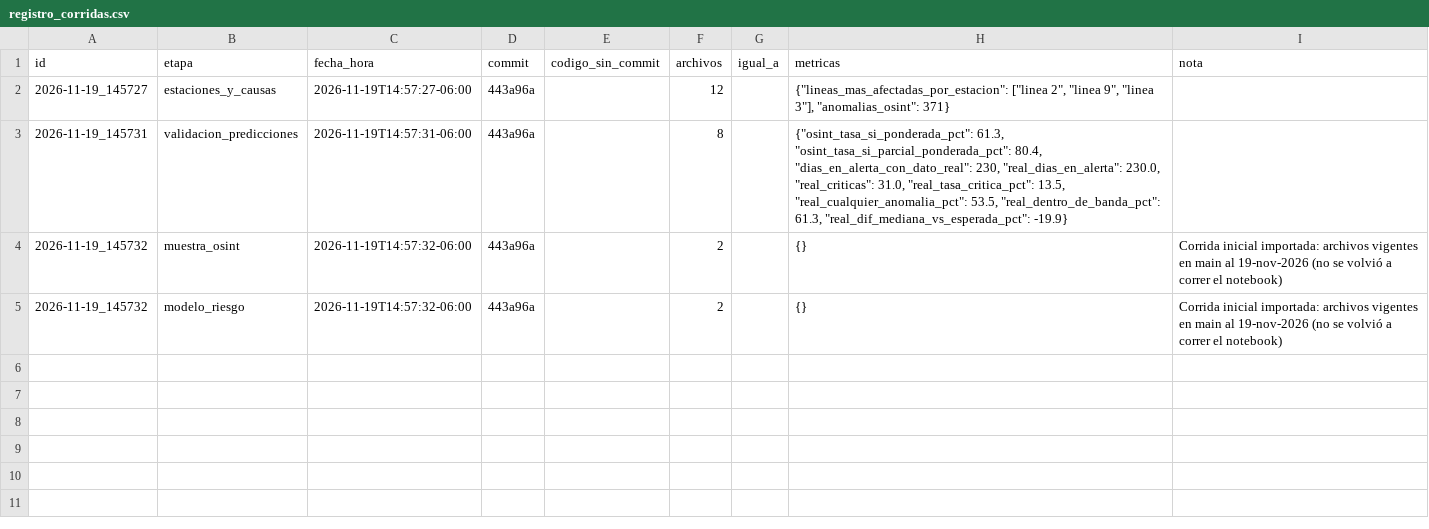
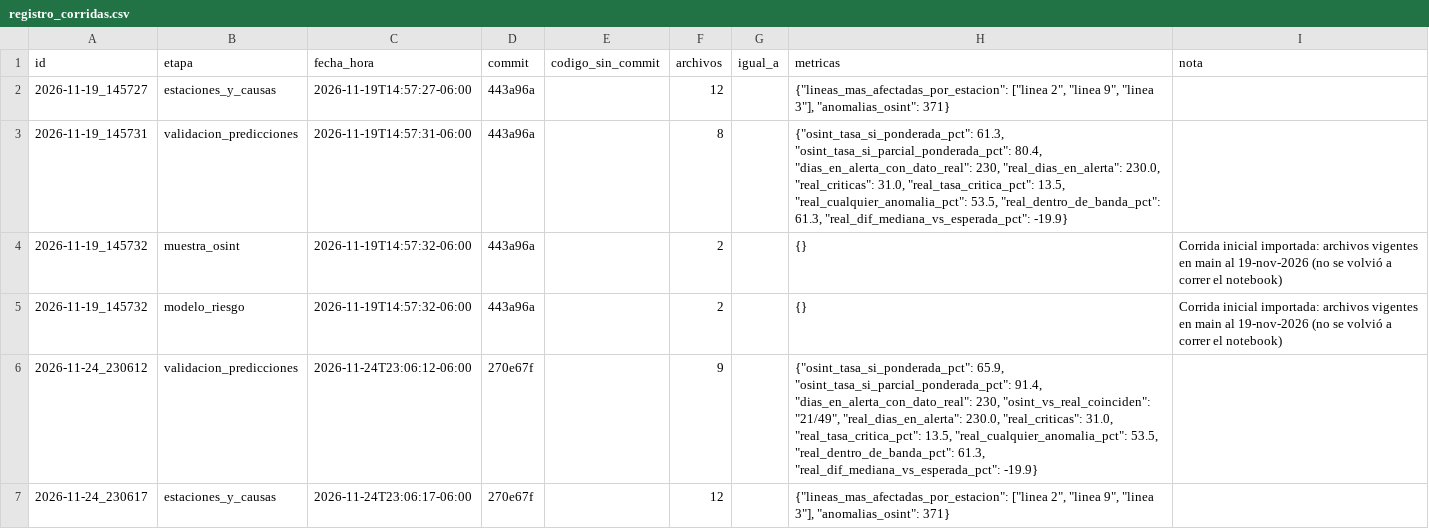
Before and after one commit to JuanCMendiola/metro-cdmx-analysis-anomaly-detection, a CSV file: historico/registro_corridas.csv, drawn as a sheet.

```diff
--- a/historico/registro_corridas.csv
+++ b/historico/registro_corridas.csv
@@ -5 +5,3 @@ id,etapa,fecha_hora,commit,codigo_sin_commit,archivos,igual_a,metricas,nota
 2026-11-19_145732,modelo_riesgo,2026-11-19T14:57:32-06:00,443a96a,,2,,{},Corrida inicial importada: archivos vigentes en main al 19-nov-2026 (no se volvió a correr el notebook)
+2026-11-24_230612,validacion_predicciones,2026-11-24T23:06:12-06:00,270e67f,,9,,"{""osint_tasa_si_ponderada_pct"": 65.9, ""osint_tasa_si_parcial_ponderada_pct"": 91.4, ""dias_en_alerta_con_dato_real"": 230, ""osint_vs_real_coinciden"": ""21/49"", ""real_dias_en_alerta"": 230.0, ""real_criticas"": 31.0, ""real_tasa_critica_pct"": 13.5, ""real_cualquier_anomalia_pct"": 53.5, ""real_dentro_de_banda_pct"": 61.3, ""real_dif_mediana_vs_esperada_pct"": -19.9}",
+2026-11-24_230617,estaciones_y_causas,2026-11-24T23:06:17-06:00,270e67f,,12,,"{""lineas_mas_afectadas_por_estacion"": [""linea 2"", ""linea 9"", ""linea 3""], ""anomalias_osint"": 371}",
```
Also changed, not shown: 14 other files.
